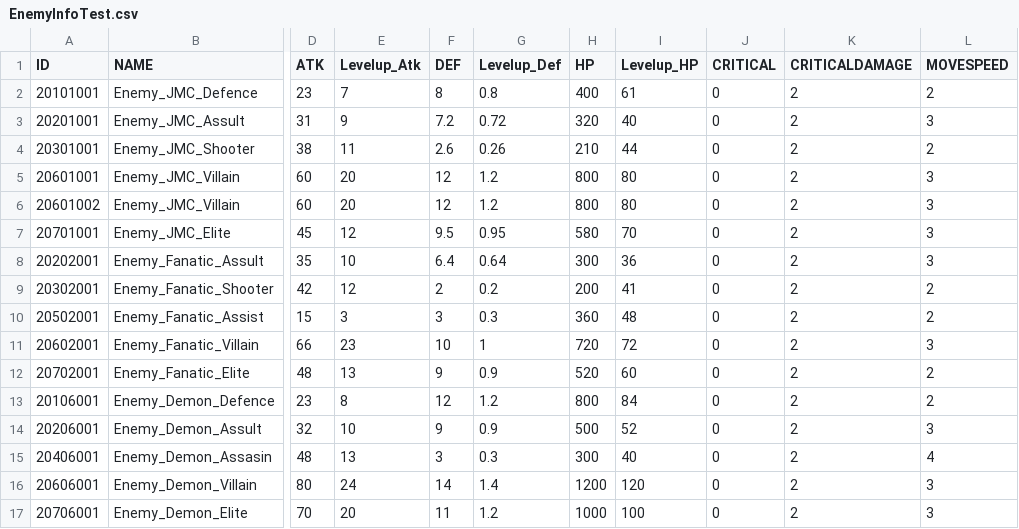
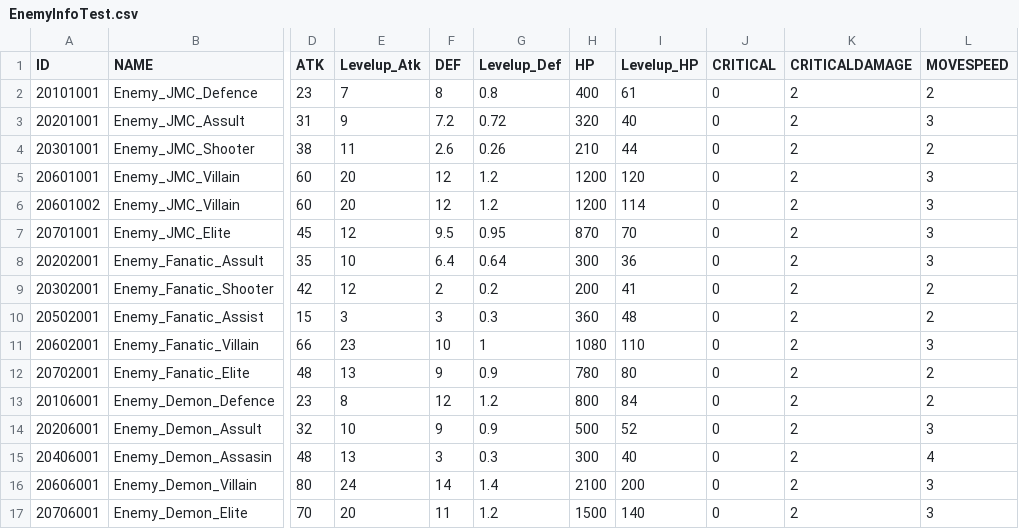
Before and after one commit to rockdo4/metacraft, a CSV file: Assets/Resources/EnemyInfoTest.csv, drawn as a sheet; only a part is shown, gaps mark what is left out; the diff names each change by its address in the sheet, - before the commit and + after, or states it on an @@ line.

```diff
--- a/Assets/Resources/EnemyInfoTest.csv
+++ b/Assets/Resources/EnemyInfoTest.csv
-H5:H6 (HP): 800
+H5:H6 (HP): 1200
-I5 (Levelup_HP): 80
+I5 (Levelup_HP): 120
-I6 (Levelup_HP): 80
+I6 (Levelup_HP): 114
-H7 (HP): 580
+H7 (HP): 870
-H11 (HP): 720
+H11 (HP): 1080
-I11 (Levelup_HP): 72
+I11 (Levelup_HP): 110
-H12 (HP): 520
+H12 (HP): 780
-I12 (Levelup_HP): 60
+I12 (Levelup_HP): 80
-H16 (HP): 1200
+H16 (HP): 2100
-I16 (Levelup_HP): 120
+I16 (Levelup_HP): 200
-H17 (HP): 1000
+H17 (HP): 1500
-I17 (Levelup_HP): 100
+I17 (Levelup_HP): 140
```
Also changed, not shown: Assets/Resources/EnemySpawnTest.csv, Assets/Tables/MissionInfoTable.csv, 14 other files.
